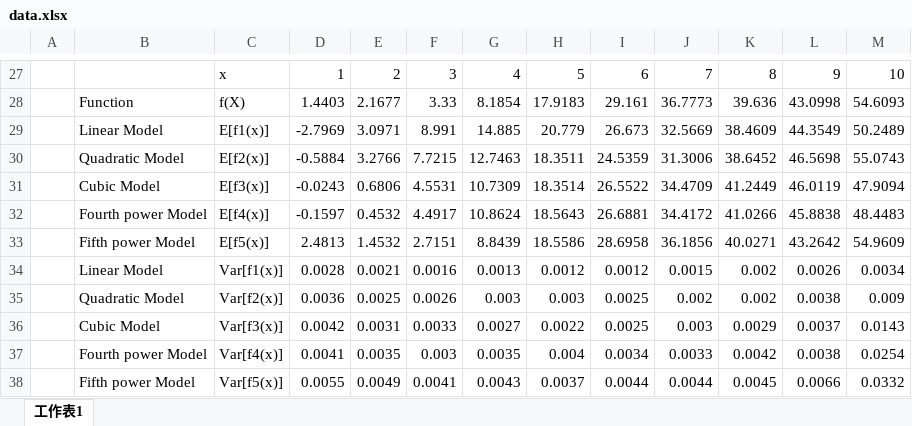
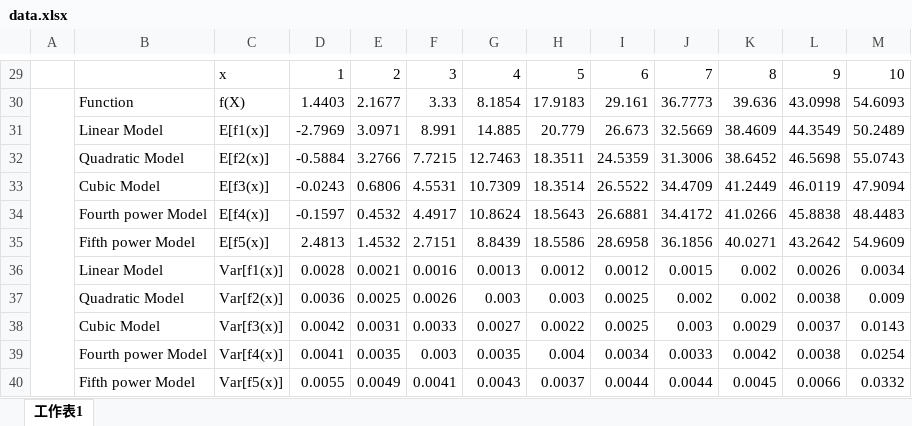
Before and after one commit to ludai0106/fda, an Excel workbook: Assignment1/src/data.xlsx, sheet 工作表1, drawn as a sheet; only a part is shown, gaps mark what is left out; values as stored, in another font and other column widths than the file's, no borders; addresses are those after the commit; the diff covers the shown part only; the diff names each change by its address in the sheet, - before the commit and + after, or states it on an @@ line.

```diff
--- a/Assignment1/src/data.xlsx (sheet 工作表1)
+++ b/Assignment1/src/data.xlsx (sheet 工作表1)
+A30:A40 merged
```
Also changed, not shown: 2 added rows, 2 edited cells and merged cells elsewhere in this sheet, 2 other files.
